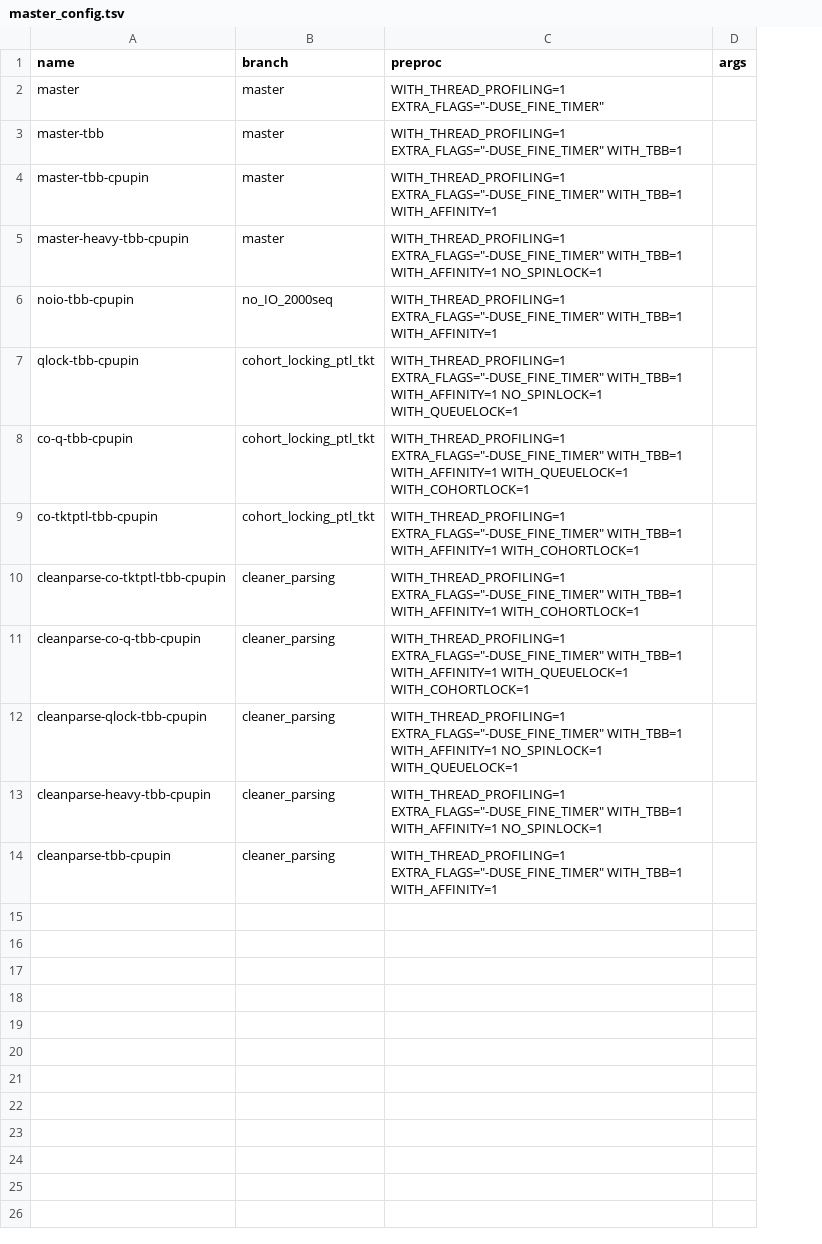
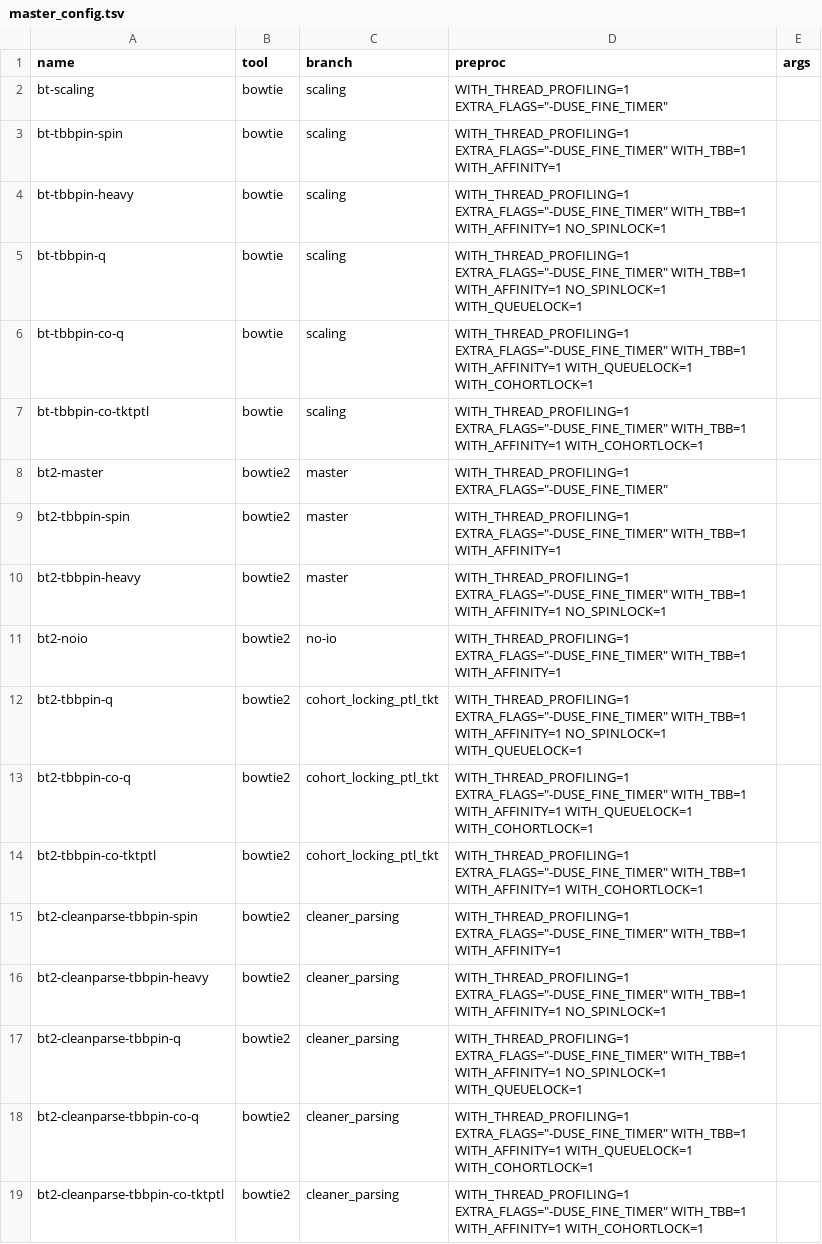
Before and after one commit to BenLangmead/bowtie-scaling, a TSV file: thread_scaling/scripts/master_config.tsv, drawn as a sheet; removed rows and columns are numbered as before the commit, all else as after; the diff names each change by its address in the sheet, - before the commit and + after, or states it on an @@ line.

Commit message:
switch to new no-io branch, attempt to do paired-end experiments

```diff
--- a/thread_scaling/scripts/master_config.tsv
+++ b/thread_scaling/scripts/master_config.tsv
+column B (tool), rows 8-10: all bowtie2; rows 12-19: all bowtie2
+row 2: bt-scaling | bowtie | scaling | WITH_THREAD_PROFILING=1 EXTRA_FLAGS="-DUSE_FINE_TIMER"
+row 3: bt-tbbpin-spin | bowtie | scaling | WITH_THREAD_PROFILING=1 EXTRA_FLAGS="-DUSE_FINE_TIMER" WITH_TBB=1 WITH_AFFINITY=1
+row 4: bt-tbbpin-heavy | bowtie | scaling | WITH_THREAD_PROFILING=1 EXTRA_FLAGS="-DUSE_FINE_TIMER" WITH_TBB=1 WITH_AFFINITY=1 NO_SPINLOCK=1
+row 5: bt-tbbpin-q | bowtie | scaling | WITH_THREAD_PROFILING=1 EXTRA_FLAGS="-DUSE_FINE_TIMER" WITH_TBB=1 WITH_AFFINITY=1 NO_SPINLOCK=1 WITH_QUEUELOCK=1
+row 6: bt-tbbpin-co-q | bowtie | scaling | WITH_THREAD_PROFILING=1 EXTRA_FLAGS="-DUSE_FINE_TIMER" WITH_TBB=1 WITH_AFFINITY=1 WITH_QUEUELOCK=1 WITH_COHORTLOCK=1
+row 7: bt-tbbpin-co-tktptl | bowtie | scaling | WITH_THREAD_PROFILING=1 EXTRA_FLAGS="-DUSE_FINE_TIMER" WITH_TBB=1 WITH_AFFINITY=1 WITH_COHORTLOCK=1
-A8 (name): master
+A8 (name): bt2-master
-row 3: master-tbb | master | WITH_THREAD_PROFILING=1 EXTRA_FLAGS="-DUSE_FINE_TIMER" WITH_TBB=1
-A9 (name): master-tbb-cpupin
+A9 (name): bt2-tbbpin-spin
-A10 (name): master-heavy-tbb-cpupin
+A10 (name): bt2-tbbpin-heavy
-row 6: noio-tbb-cpupin | no_IO_2000seq | WITH_THREAD_PROFILING=1 EXTRA_FLAGS="-DUSE_FINE_TIMER" WITH_TBB=1 WITH_AFFINITY=1
+row 11: bt2-noio | bowtie2 | no-io | WITH_THREAD_PROFILING=1 EXTRA_FLAGS="-DUSE_FINE_TIMER" WITH_TBB=1 WITH_AFFINITY=1
-A12 (name): qlock-tbb-cpupin
+A12 (name): bt2-tbbpin-q
-A13 (name): co-q-tbb-cpupin
+A13 (name): bt2-tbbpin-co-q
-A14 (name): co-tktptl-tbb-cpupin
+A14 (name): bt2-tbbpin-co-tktptl
-A15 (name): cleanparse-co-tktptl-tbb-cpupin
+A15 (name): bt2-cleanparse-tbbpin-spin
-D15 (preproc): …WITH_TBB=1 WITH_AFFINITY=1 WITH_COHORTLOCK=1
+D15 (preproc): …WITH_TBB=1 WITH_AFFINITY=1
-A16 (name): cleanparse-co-q-tbb-cpupin
+A16 (name): bt2-cleanparse-tbbpin-heavy
-D16 (preproc): …WITH_TBB=1 WITH_AFFINITY=1 WITH_QUEUELOCK=1 WITH_COHORTLOCK=1
+D16 (preproc): …WITH_TBB=1 WITH_AFFINITY=1 NO_SPINLOCK=1
-A17 (name): cleanparse-qlock-tbb-cpupin
+A17 (name): bt2-cleanparse-tbbpin-q
-A18 (name): cleanparse-heavy-tbb-cpupin
+A18 (name): bt2-cleanparse-tbbpin-co-q
-D18 (preproc): …WITH_TBB=1 WITH_AFFINITY=1 NO_SPINLOCK=1
+D18 (preproc): …WITH_TBB=1 WITH_AFFINITY=1 WITH_QUEUELOCK=1 WITH_COHORTLOCK=1
-A19 (name): cleanparse-tbb-cpupin
+A19 (name): bt2-cleanparse-tbbpin-co-tktptl
-D19 (preproc): …WITH_TBB=1 WITH_AFFINITY=1
+D19 (preproc): …WITH_TBB=1 WITH_AFFINITY=1 WITH_COHORTLOCK=1
```
Also changed, not shown: 1 other file.
